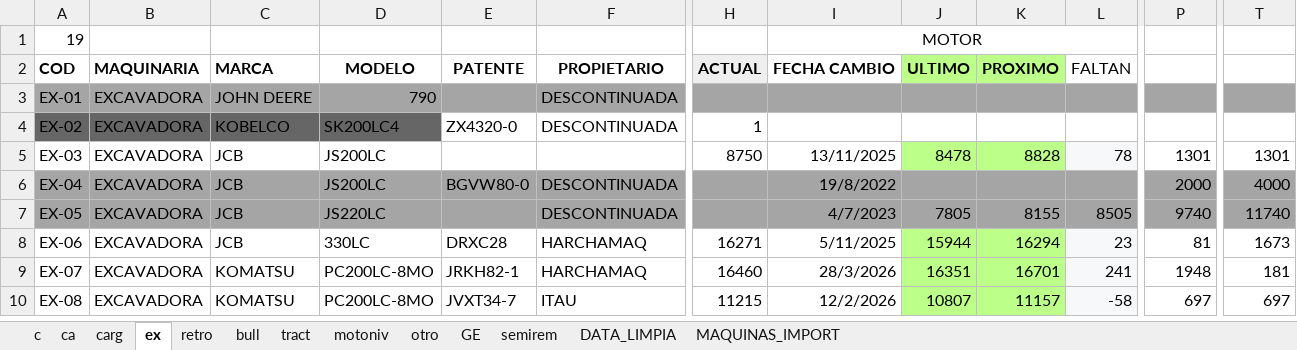
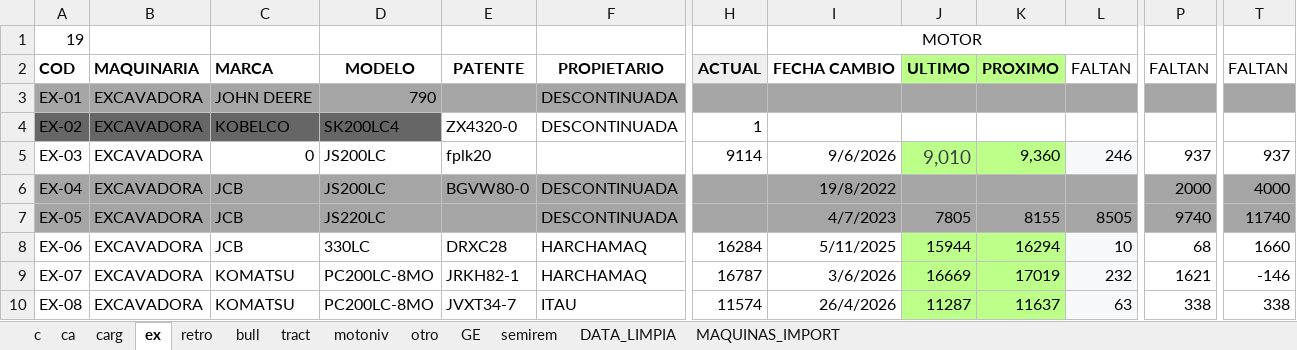
Before and after one commit to empresa237/pruebamanten, an Excel workbook: mantenciones_pendientes_y_futuras.xlsx, sheet ex, drawn as a sheet; only a part is shown, gaps mark what is left out; values as stored, in another font and other column widths than the file's, no borders; charts and pictures and conditional formats not drawn; the diff covers the shown part only; the diff names each change by its address in the sheet, - before the commit and + after, or states it on an @@ line.

```diff
--- a/mantenciones_pendientes_y_futuras.xlsx (sheet ex)
+++ b/mantenciones_pendientes_y_futuras.xlsx (sheet ex)
-P2: (empty)
+P2: FALTAN
-T2: (empty)
+T2: FALTAN
-C5: JCB
+C5: 0
-E5: (empty)
+E5: fplk20
-H5: 8750
+H5: 9114
-I5: 13/11/2025
+I5: 9/6/2026
-J5: 8478
+J5: 9,010
-J5 text colour: black
+J5 text colour: #3C4043, text size: larger
-K5: 8828
+K5: 9,360
-L5: 78
+L5: 246
-P5: 1301
+P5: 937
-T5: 1301
+T5: 937
-H8: 16271
+H8: 16284
-L8: 23
+L8: 10
-P8: 81
+P8: 68
-T8: 1673
+T8: 1660
-H9: 16460
+H9: 16787
-I9: 28/3/2026
+I9: 3/6/2026
-J9: 16351
+J9: 16669
-K9: 16701
+K9: 17019
-L9: 241
+L9: 232
-P9: 1948
+P9: 1621
-T9: 181
+T9: -146
-H10: 11215
+H10: 11574
-I10: 12/2/2026
+I10: 26/4/2026
-J10: 10807
+J10: 11287
-K10: 11157
+K10: 11637
-L10: -58
+L10: 63
-P10: 697
+P10: 338
-T10: 697
+T10: 338
```
Also changed, not shown: 83 edited cells elsewhere in this sheet, sheet MAQUINAS_IMPORT, sheet ca, sheet c, sheet DATA_LIMPIA, sheet tract, sheet retro, 5 more sheets, formulas that keep their value, hidden cells, 1 other file.
